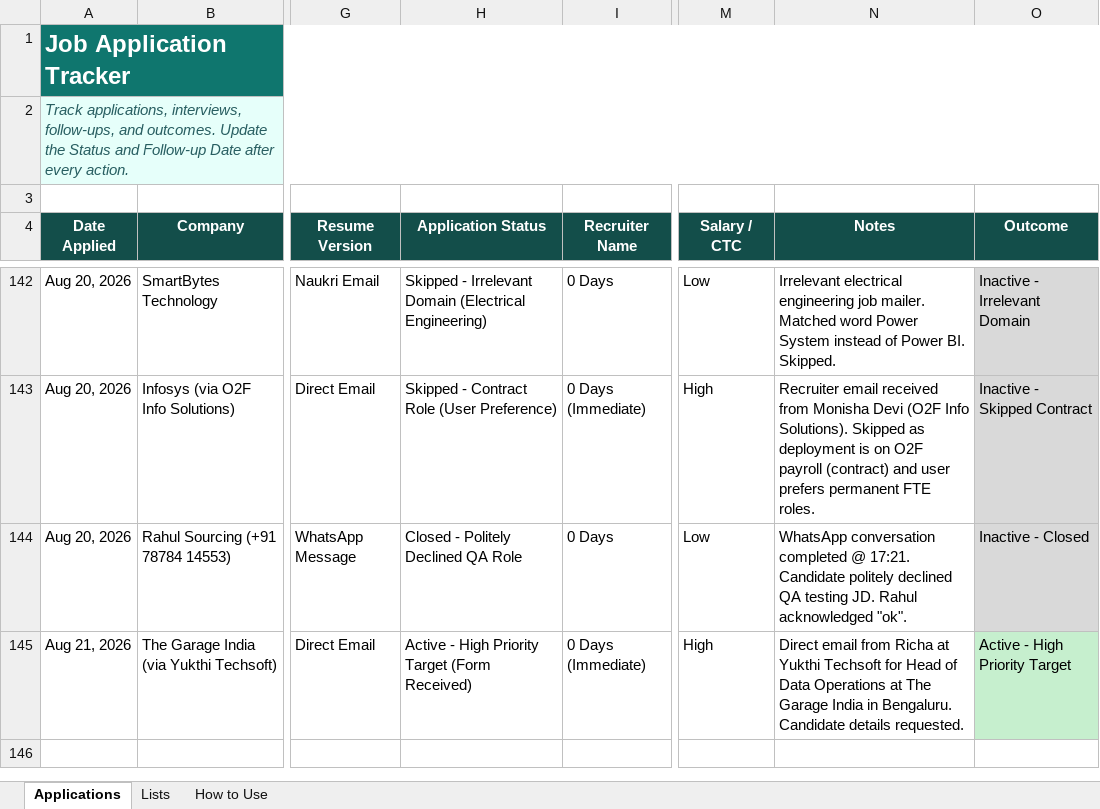
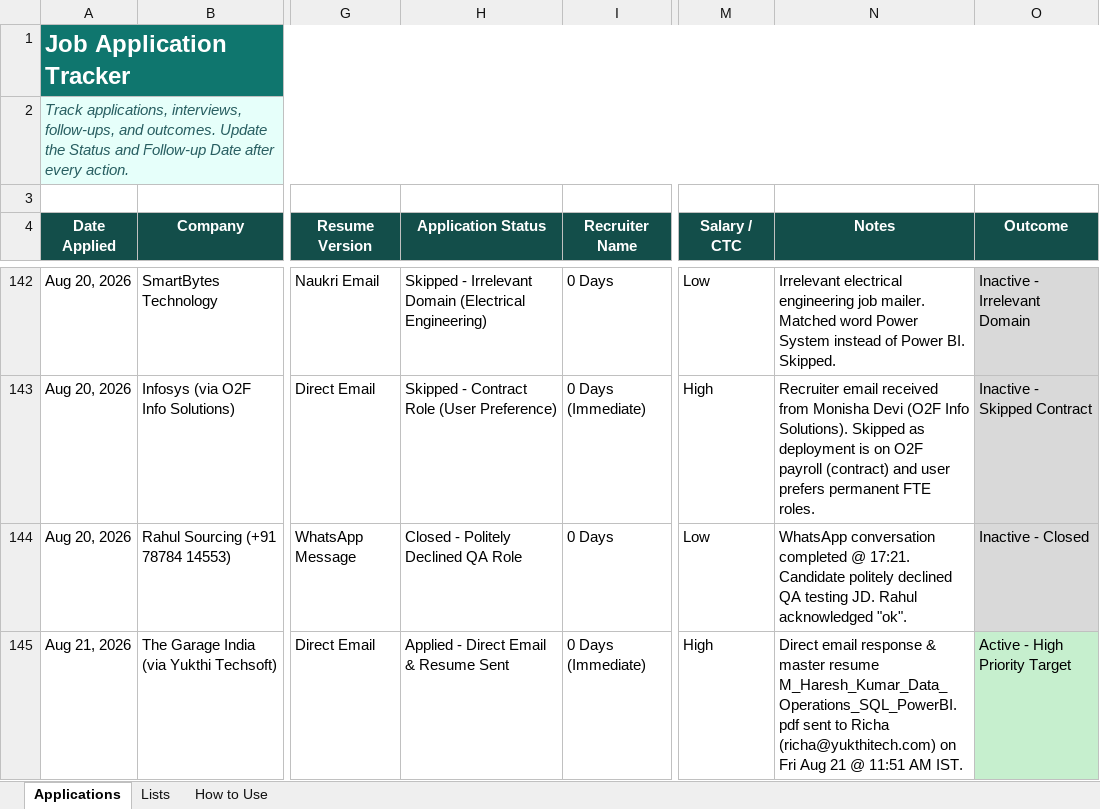
Before and after one commit to LeadGenData/M_Haresh_Kumar, an Excel workbook: Job_Application_Tracker_Updated.xlsx, sheet Applications, drawn as a sheet; only a part is shown, gaps mark what is left out; values as stored, in another font and other column widths than the file's, no borders; conditional formats and table styles not drawn; the diff names each change by its address in the sheet, - before the commit and + after, or states it on an @@ line.

Commit message:
Friday Aug 21: Confirmed email and M_Haresh_Kumar_Data_Operations_SQL_PowerBI.pdf sent to Richa for The Garage India Head of Data Operations (Row 145)

```diff
--- a/Job_Application_Tracker_Updated.xlsx (sheet Applications)
+++ b/Job_Application_Tracker_Updated.xlsx (sheet Applications)
-H145 (Application Status): Active - High Priority Target (Form Received)
+H145 (Application Status): Applied - Direct Email & Resume Sent
-N145 (Notes): Direct email from Richa at Yukthi Techsoft for Head of Data Operations at The Garage India in Bengaluru. Candidate details requested.
+N145 (Notes): Direct email response & master resume M_Haresh_Kumar_Data_Operations_SQL_PowerBI.pdf sent to Richa (richa@yukthitech.com) on Fri Aug 21 @ 11:51 AM IST.
```
